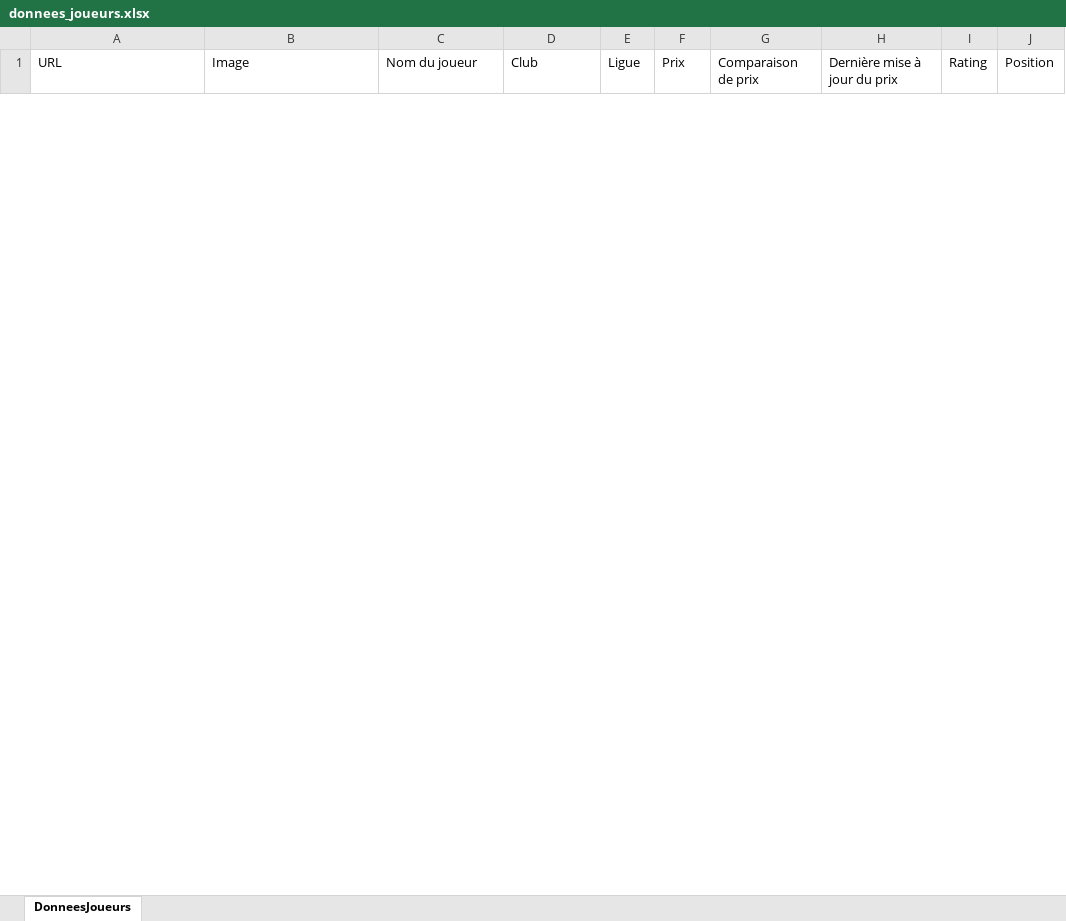
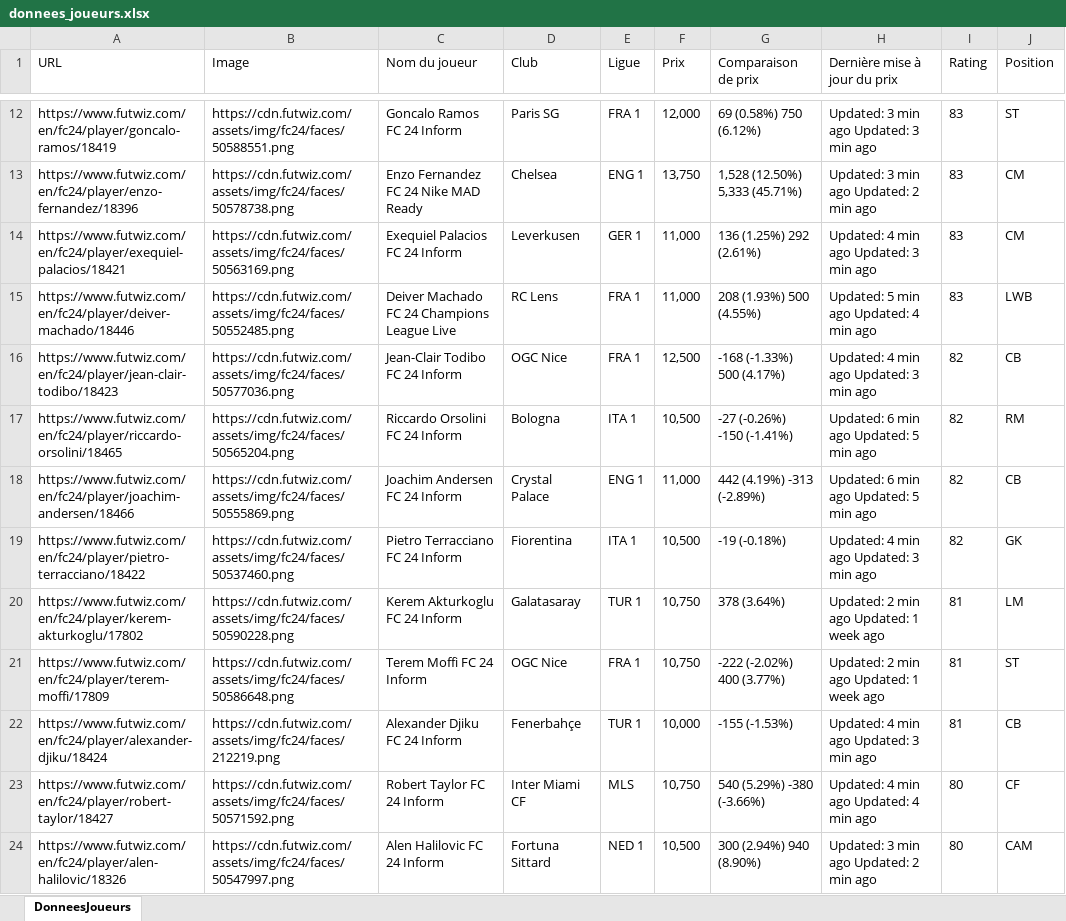
Before and after one commit to tyka29/noob, an Excel workbook: donnees_joueurs.xlsx, sheet DonneesJoueurs, drawn as a sheet; only a part is shown, gaps mark what is left out; values as stored, in another font and other column widths than the file's, no borders; the diff covers the shown part only; the diff names each change by its address in the sheet, - before the commit and + after, or states it on an @@ line.

```diff
--- a/donnees_joueurs.xlsx (sheet DonneesJoueurs)
+++ b/donnees_joueurs.xlsx (sheet DonneesJoueurs)
+row 12: https://www.futwiz.com/en/fc24/player/goncalo-ramos/18419 | https://cdn.futwiz.com/assets/img/fc24/faces/50588551.png | Goncalo Ramos FC 24 Inform | Paris SG | FRA 1 | 12,000 | 69 (0.58%) 750 (6.12%) | Updated: 3 min ago Updated: 3 min ago | 83 | ST
+row 13: https://www.futwiz.com/en/fc24/player/enzo-fernandez/18396 | https://cdn.futwiz.com/assets/img/fc24/faces/50578738.png | Enzo Fernandez FC 24 Nike MAD Ready | Chelsea | ENG 1 | 13,750 | 1,528 (12.50%) 5,333 (45.71%) | Updated: 3 min ago Updated: 2 min ago | 83 | CM
+row 14: https://www.futwiz.com/en/fc24/player/exequiel-palacios/18421 | https://cdn.futwiz.com/assets/img/fc24/faces/50563169.png | Exequiel Palacios FC 24 Inform | Leverkusen | GER 1 | 11,000 | 136 (1.25%) 292 (2.61%) | Updated: 4 min ago Updated: 3 min ago | 83 | CM
+row 15: https://www.futwiz.com/en/fc24/player/deiver-machado/18446 | https://cdn.futwiz.com/assets/img/fc24/faces/50552485.png | Deiver Machado FC 24 Champions League Live | RC Lens | FRA 1 | 11,000 | 208 (1.93%) 500 (4.55%) | Updated: 5 min ago Updated: 4 min ago | 83 | LWB
+row 16: https://www.futwiz.com/en/fc24/player/jean-clair-todibo/18423 | https://cdn.futwiz.com/assets/img/fc24/faces/50577036.png | Jean-Clair Todibo FC 24 Inform | OGC Nice | FRA 1 | 12,500 | -168 (-1.33%) 500 (4.17%) | Updated: 4 min ago Updated: 3 min ago | 82 | CB
+row 17: https://www.futwiz.com/en/fc24/player/riccardo-orsolini/18465 | https://cdn.futwiz.com/assets/img/fc24/faces/50565204.png | Riccardo Orsolini FC 24 Inform | Bologna | ITA 1 | 10,500 | -27 (-0.26%) -150 (-1.41%) | Updated: 6 min ago Updated: 5 min ago | 82 | RM
+row 18: https://www.futwiz.com/en/fc24/player/joachim-andersen/18466 | https://cdn.futwiz.com/assets/img/fc24/faces/50555869.png | Joachim Andersen FC 24 Inform | Crystal Palace | ENG 1 | 11,000 | 442 (4.19%) -313 (-2.89%) | Updated: 6 min ago Updated: 5 min ago | 82 | CB
+row 19: https://www.futwiz.com/en/fc24/player/pietro-terracciano/18422 | https://cdn.futwiz.com/assets/img/fc24/faces/50537460.png | Pietro Terracciano FC 24 Inform | Fiorentina | ITA 1 | 10,500 | -19 (-0.18%) | Updated: 4 min ago Updated: 3 min ago | 82 | GK
+row 20: https://www.futwiz.com/en/fc24/player/kerem-akturkoglu/17802 | https://cdn.futwiz.com/assets/img/fc24/faces/50590228.png | Kerem Akturkoglu FC 24 Inform | Galatasaray | TUR 1 | 10,750 | 378 (3.64%) | Updated: 2 min ago Updated: 1 week ago | 81 | LM
+row 21: https://www.futwiz.com/en/fc24/player/terem-moffi/17809 | https://cdn.futwiz.com/assets/img/fc24/faces/50586648.png | Terem Moffi FC 24 Inform | OGC Nice | FRA 1 | 10,750 | -222 (-2.02%) 400 (3.77%) | Updated: 2 min ago Updated: 1 week ago | 81 | ST
+row 22: https://www.futwiz.com/en/fc24/player/alexander-djiku/18424 | https://cdn.futwiz.com/assets/img/fc24/faces/212219.png | Alexander Djiku FC 24 Inform | Fenerbahçe | TUR 1 | 10,000 | -155 (-1.53%) | Updated: 4 min ago Updated: 3 min ago | 81 | CB
+row 23: https://www.futwiz.com/en/fc24/player/robert-taylor/18427 | https://cdn.futwiz.com/assets/img/fc24/faces/50571592.png | Robert Taylor FC 24 Inform | Inter Miami CF | MLS | 10,750 | 540 (5.29%) -380 (-3.66%) | Updated: 4 min ago Updated: 4 min ago | 80 | CF
+row 24: https://www.futwiz.com/en/fc24/player/alen-halilovic/18326 | https://cdn.futwiz.com/assets/img/fc24/faces/50547997.png | Alen Halilovic FC 24 Inform | Fortuna Sittard | NED 1 | 10,500 | 300 (2.94%) 940 (8.90%) | Updated: 3 min ago Updated: 2 min ago | 80 | CAM
```
Also changed, not shown: 10 added rows and 3 removed rows elsewhere in this sheet, 6 other files.
